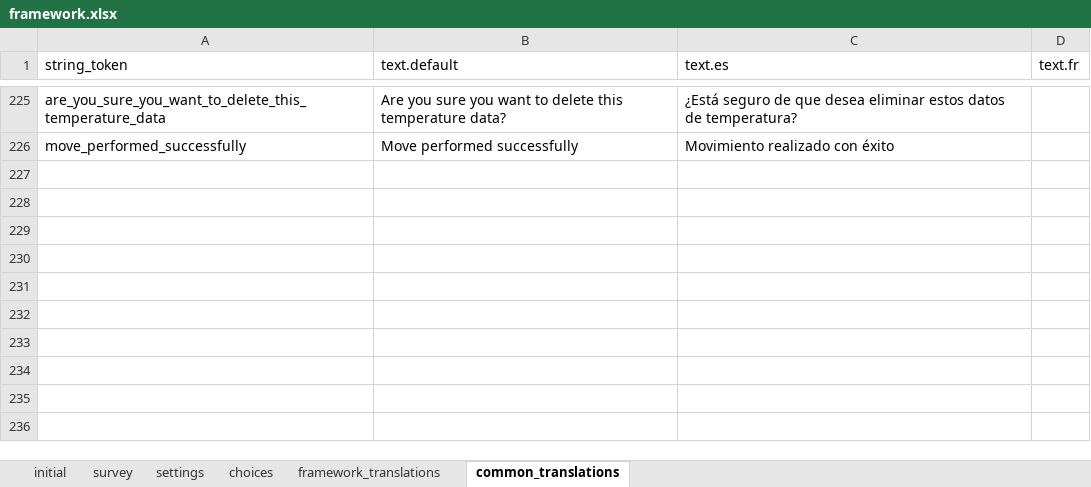
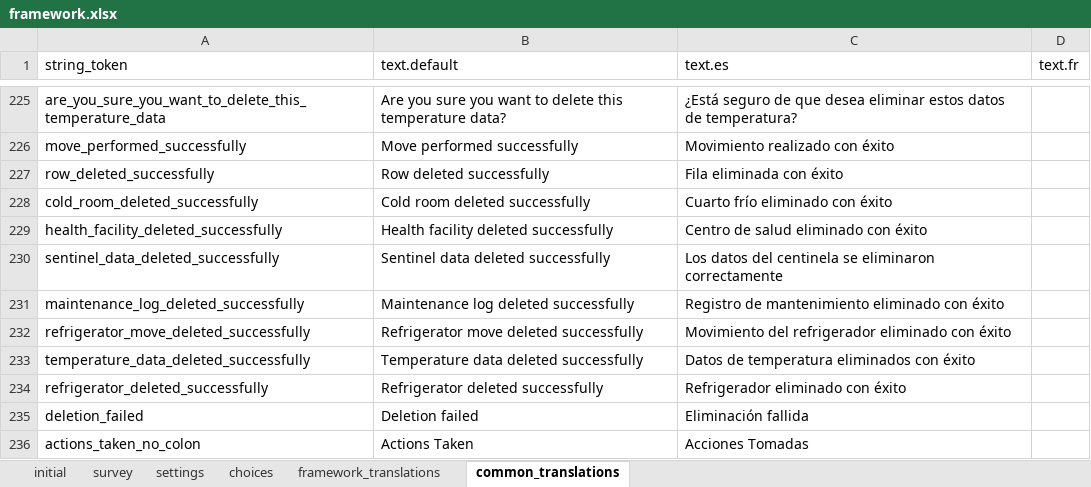
Before and after one commit to odk-x/app-designer, an Excel workbook: app/config/assets/framework/forms/framework/framework.xlsx, sheet common_translations, drawn as a sheet; only a part is shown, gaps mark what is left out; values as stored, in another font and other column widths than the file's, no borders; the diff names each change by its address in the sheet, - before the commit and + after, or states it on an @@ line.

Commit message:
Add confirmation message after deletion and close window

```diff
--- a/app/config/assets/framework/forms/framework/framework.xlsx (sheet common_translations)
+++ b/app/config/assets/framework/forms/framework/framework.xlsx (sheet common_translations)
+row 227: row_deleted_successfully | Row deleted successfully | Fila eliminada con éxito
+row 228: cold_room_deleted_successfully | Cold room deleted successfully | Cuarto frío eliminado con éxito
+row 229: health_facility_deleted_successfully | Health facility deleted successfully | Centro de salud eliminado con éxito
+row 230: sentinel_data_deleted_successfully | Sentinel data deleted successfully | Los datos del centinela se eliminaron correctamente
+row 231: maintenance_log_deleted_successfully | Maintenance log deleted successfully | Registro de mantenimiento eliminado con éxito
+row 232: refrigerator_move_deleted_successfully | Refrigerator move deleted successfully | Movimiento del refrigerador eliminado con éxito
+row 233: temperature_data_deleted_successfully | Temperature data deleted successfully | Datos de temperatura eliminados con éxito
+row 234: refrigerator_deleted_successfully | Refrigerator deleted successfully | Refrigerador eliminado con éxito
+row 235: deletion_failed | Deletion failed | Eliminación fallida
+row 236: actions_taken_no_colon | Actions Taken | Acciones Tomadas
```
Also changed, not shown: 13 other files.
